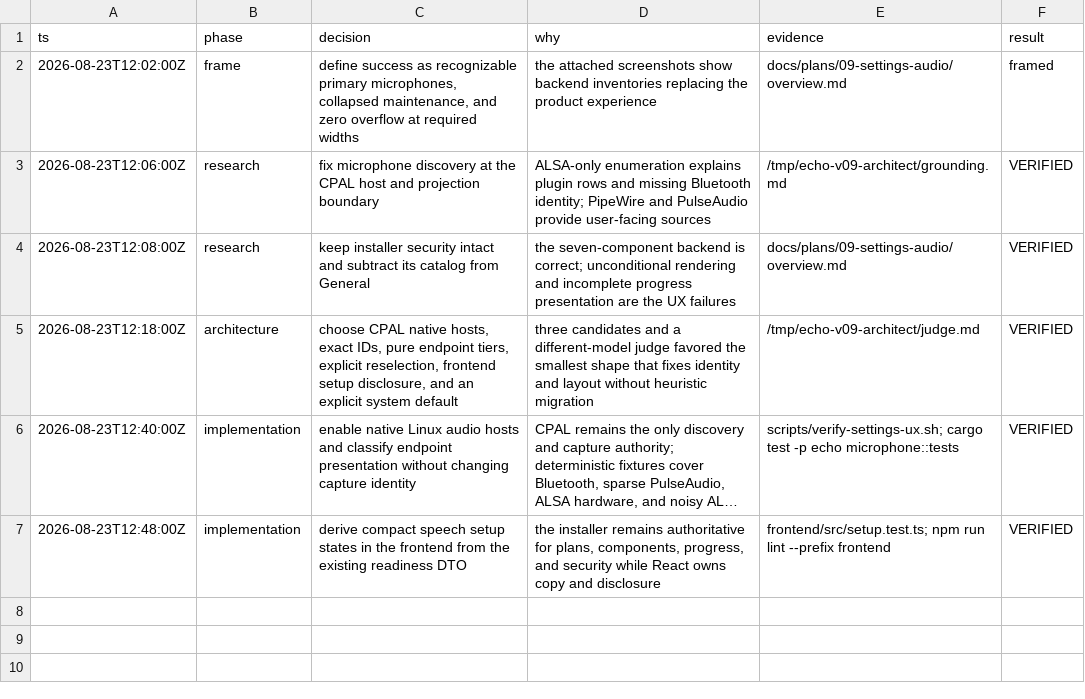
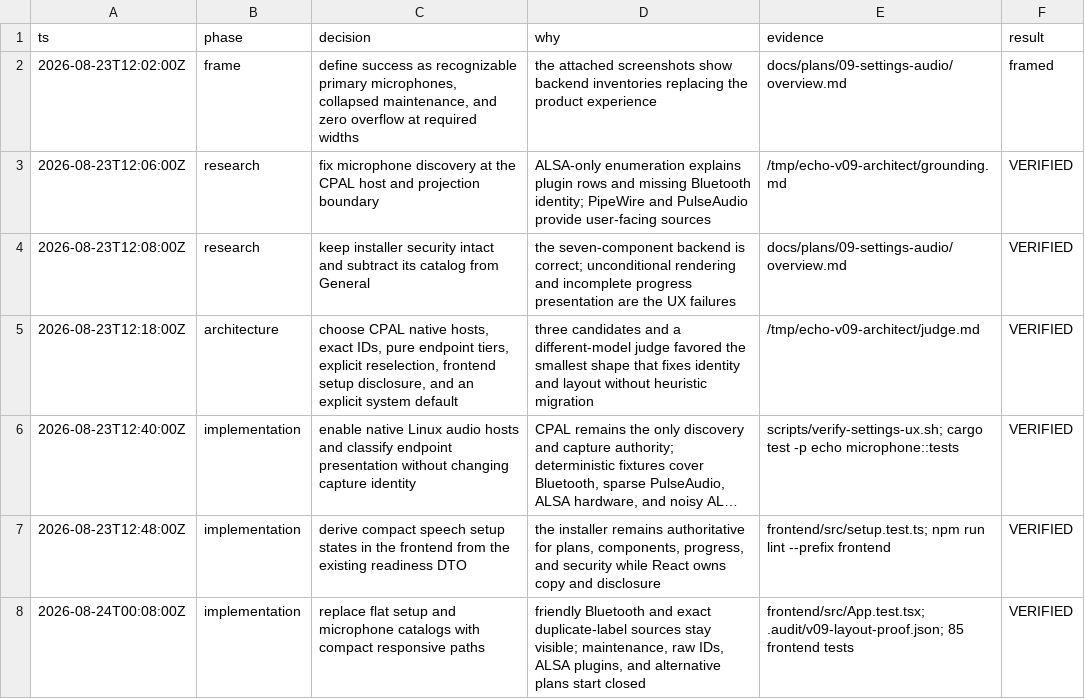
Before and after one commit to ddv1982/echo, a TSV file: .audit/v09-settings-audio.tsv, drawn as a sheet; long unchanged cells end in ….

Commit message:
feat: simplify responsive settings

```diff
--- a/.audit/v09-settings-audio.tsv
+++ b/.audit/v09-settings-audio.tsv
@@ -7 +7,2 @@ ts	phase	decision	why	evidence	result
 2026-08-23T12:48:00Z	implementation	derive compact speech setup states in the frontend from the existing readiness DTO	the installer remains authoritative for plans, components, progress, and security while React owns copy and disclosure	frontend/src/setup.test.ts; npm run lint --prefix frontend	VERIFIED
+2026-08-24T00:08:00Z	implementation	replace flat setup and microphone catalogs with compact responsive paths	friendly Bluetooth and exact duplicate-label sources stay visible; maintenance, raw IDs, ALSA plugins, and alternative plans start closed	frontend/src/App.test.tsx; .audit/v09-layout-proof.json; 85 frontend tests	VERIFIED
```
Also changed, not shown: 6 other files.
